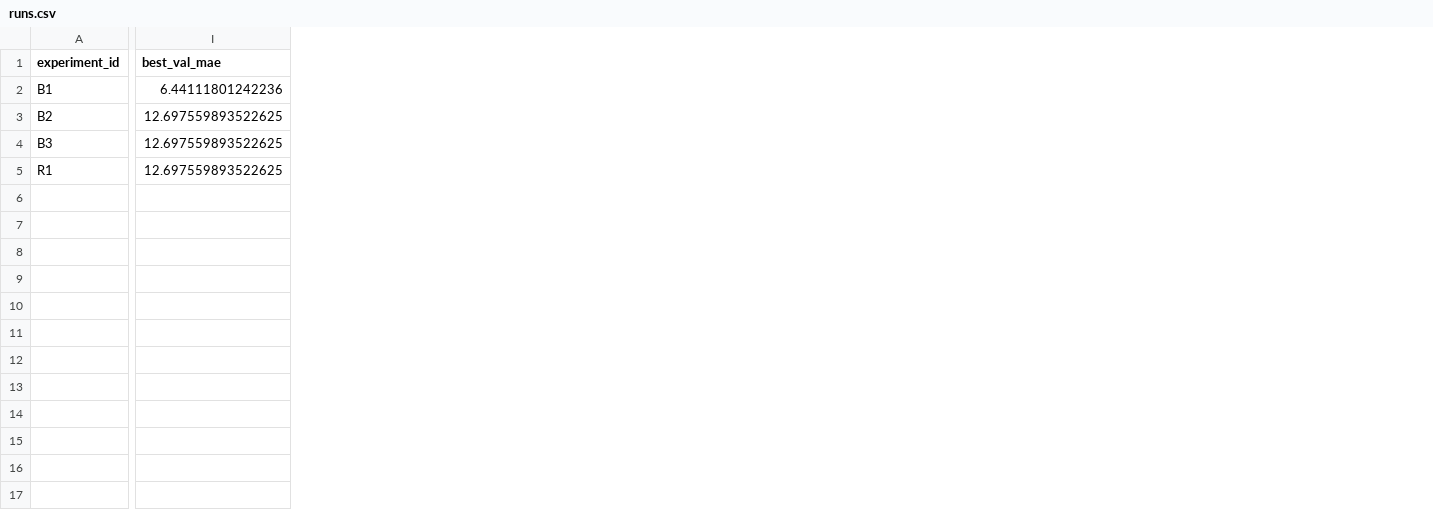
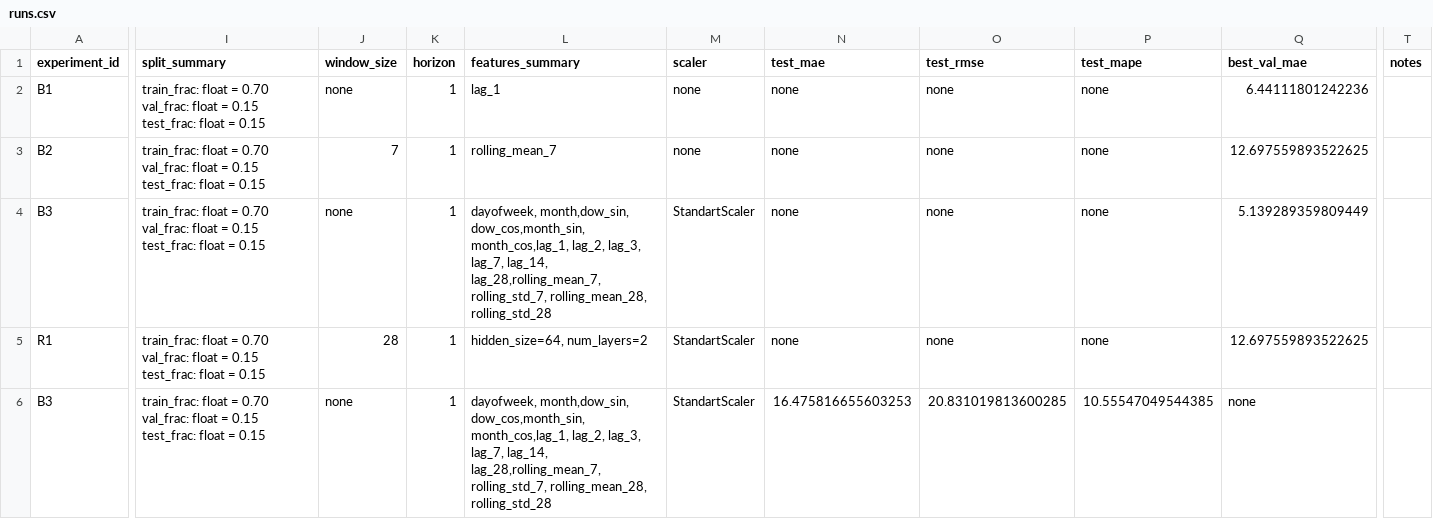
Before and after one commit to CircleCube89/didactic-pancake-AI-stuff, a CSV file: homeworks/HW12/artifacts/runs.csv, drawn as a sheet; only a part is shown, gaps mark what is left out; addresses are those after the commit; rows hold the shown columns only; the diff covers the shown part only; the diff names each change by its address in the sheet, - before the commit and + after, or states it on an @@ line.

```diff
--- a/homeworks/HW12/artifacts/runs.csv
+++ b/homeworks/HW12/artifacts/runs.csv
+column I (split_summary), rows 2-5: all train_frac: float = 0.70 val_frac: float = 0.15 test_frac: float = 0.15
+column J (window_size), rows 2-5: none | 7 | none | 28
+column K (horizon), rows 2-5: all 1
+column L (features_summary), rows 2-5: lag_1 | rolling_mean_7 | dayofweek, month,dow_sin, dow_cos,month_sin, month_cos,lag_1, lag_2, lag_3, lag_7, lag_14, lag_28,rolling_mean_7, rolling_std_7, rolling_mean_28, rolling_std_28 | hidden_size=64, num_layers=2
+column M (scaler), rows 2-5: none | none | StandartScaler | StandartScaler
+column N (test_mae), rows 2-5: all none
+column O (test_rmse), rows 2-5: all none
+column P (test_mape), rows 2-5: all none
+column T (notes), empty
-Q4 (best_val_mae): 12.697559893522625
+Q4 (best_val_mae): 5.139289359809449
+row 6: B3 | train_frac: float = 0.70 val_frac: float = 0.15 test_frac: float = 0.15 | none | 1 | dayofweek, month,dow_sin, dow_cos,month_sin, month_cos,lag_1, lag_2, lag_3, lag_7, lag_14, lag_28,rolling_mean_7, rolling_std_7, rolling_mean_28, rolling_std_28 | StandartScaler | 16.475816655603253 | 20.831019813600285 | 10.55547049544385 | none
```
Also changed, not shown: 2 edited cells elsewhere in this file, homeworks/HW10-11/artifacts/runs.csv, 9 other files.
